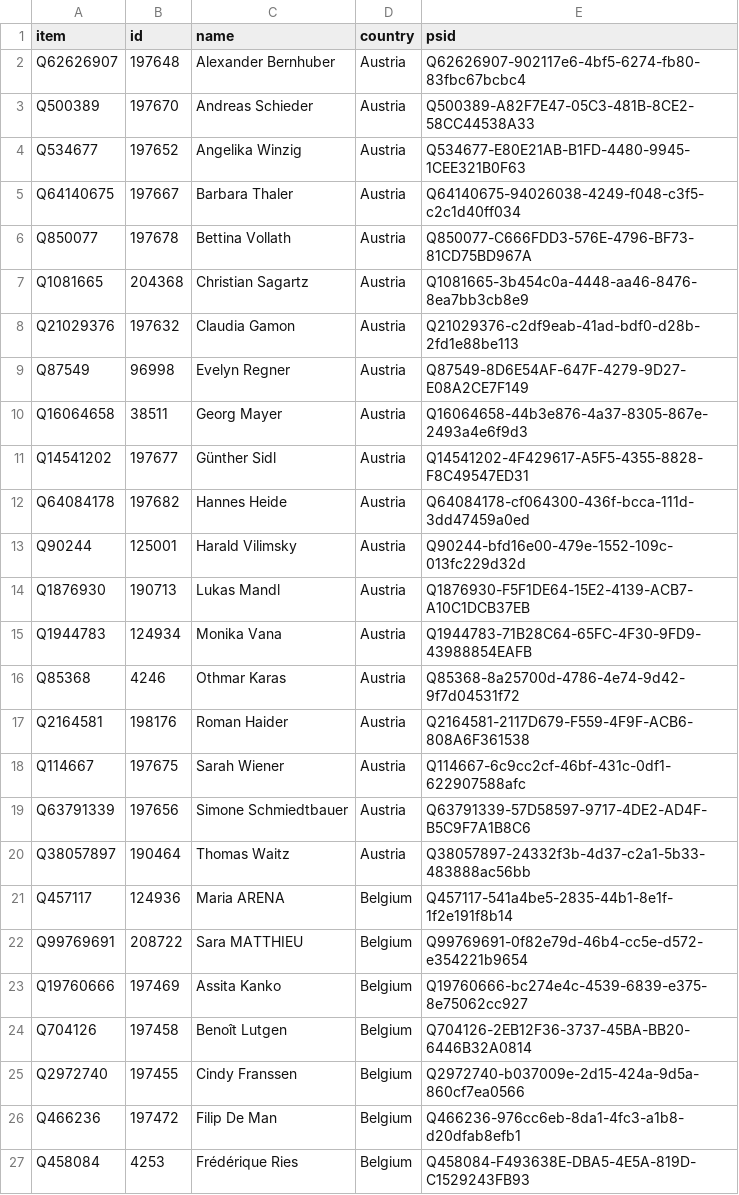
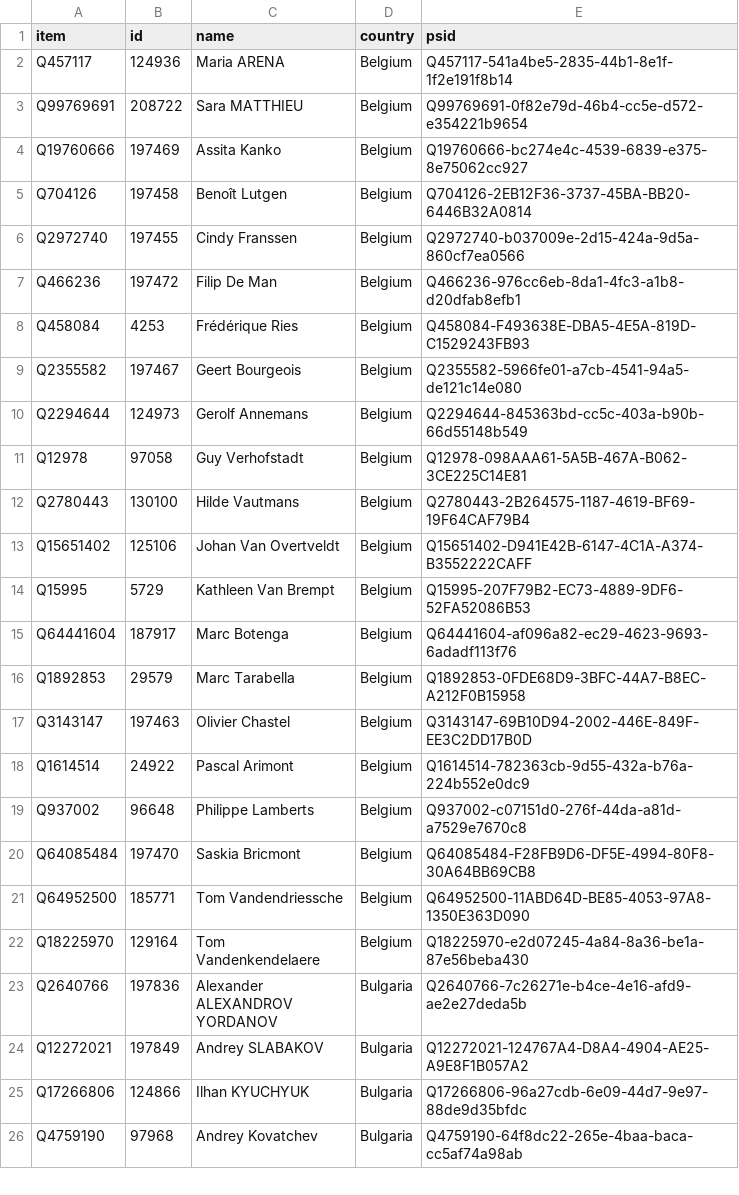
Before and after one commit to every-politician-scrapers/european-parliament, a CSV file: data/wikidata.csv, drawn as a sheet; only a part is shown; the shorter side is filled out with more unchanged rows; removed rows and columns are numbered as before the commit, all else as after; the diff covers the shown part only; the diff names each change by its address in the sheet, - before the commit and + after, or states it on an @@ line.

```diff
--- a/data/wikidata.csv
+++ b/data/wikidata.csv
-row 2: Q62626907 | 197648 | Alexander Bernhuber | Austria | Q62626907-902117e6-4bf5-6274-fb80-83fbc67bcbc4
-row 3: Q500389 | 197670 | Andreas Schieder | Austria | Q500389-A82F7E47-05C3-481B-8CE2-58CC44538A33
-row 4: Q534677 | 197652 | Angelika Winzig | Austria | Q534677-E80E21AB-B1FD-4480-9945-1CEE321B0F63
-row 5: Q64140675 | 197667 | Barbara Thaler | Austria | Q64140675-94026038-4249-f048-c3f5-c2c1d40ff034
-row 6: Q850077 | 197678 | Bettina Vollath | Austria | Q850077-C666FDD3-576E-4796-BF73-81CD75BD967A
-row 7: Q1081665 | 204368 | Christian Sagartz | Austria | Q1081665-3b454c0a-4448-aa46-8476-8ea7bb3cb8e9
-row 8: Q21029376 | 197632 | Claudia Gamon | Austria | Q21029376-c2df9eab-41ad-bdf0-d28b-2fd1e88be113
-row 9: Q87549 | 96998 | Evelyn Regner | Austria | Q87549-8D6E54AF-647F-4279-9D27-E08A2CE7F149
-row 10: Q16064658 | 38511 | Georg Mayer | Austria | Q16064658-44b3e876-4a37-8305-867e-2493a4e6f9d3
-row 11: Q14541202 | 197677 | Günther Sidl | Austria | Q14541202-4F429617-A5F5-4355-8828-F8C49547ED31
-row 12: Q64084178 | 197682 | Hannes Heide | Austria | Q64084178-cf064300-436f-bcca-111d-3dd47459a0ed
-row 13: Q90244 | 125001 | Harald Vilimsky | Austria | Q90244-bfd16e00-479e-1552-109c-013fc229d32d
-row 14: Q1876930 | 190713 | Lukas Mandl | Austria | Q1876930-F5F1DE64-15E2-4139-ACB7-A10C1DCB37EB
-row 15: Q1944783 | 124934 | Monika Vana | Austria | Q1944783-71B28C64-65FC-4F30-9FD9-43988854EAFB
-row 16: Q85368 | 4246 | Othmar Karas | Austria | Q85368-8a25700d-4786-4e74-9d42-9f7d04531f72
-row 17: Q2164581 | 198176 | Roman Haider | Austria | Q2164581-2117D679-F559-4F9F-ACB6-808A6F361538
-row 18: Q114667 | 197675 | Sarah Wiener | Austria | Q114667-6c9cc2cf-46bf-431c-0df1-622907588afc
-row 19: Q63791339 | 197656 | Simone Schmiedtbauer | Austria | Q63791339-57D58597-9717-4DE2-AD4F-B5C9F7A1B8C6
-row 20: Q38057897 | 190464 | Thomas Waitz | Austria | Q38057897-24332f3b-4d37-c2a1-5b33-483888ac56bb
```
Also changed, not shown: 19 added rows elsewhere in this file, data/diff.csv.
